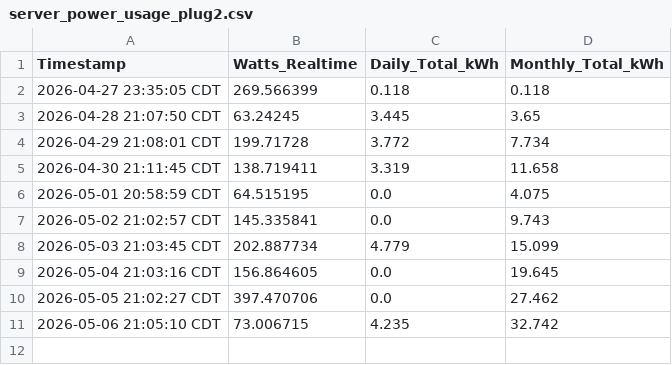
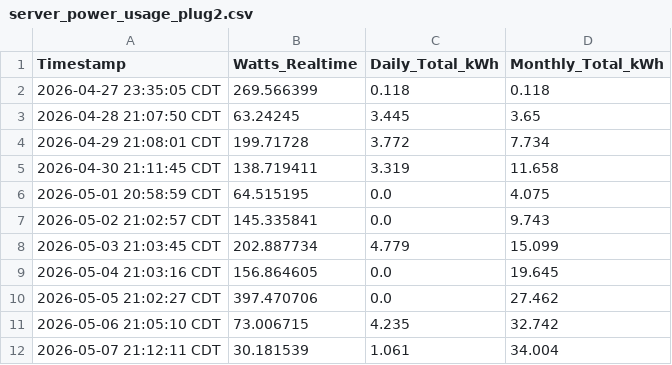
Before and after one commit to kdigitalsystems/Electric_Usage, a CSV file: server_power_usage_plug2.csv, drawn as a sheet; the diff names each change by its address in the sheet, - before the commit and + after, or states it on an @@ line.

```diff
--- a/server_power_usage_plug2.csv
+++ b/server_power_usage_plug2.csv
+row 12: 2026-05-07 21:12:11 CDT | 30.181539 | 1.061 | 34.004
```
Also changed, not shown: server_power_usage_plug1.csv.
